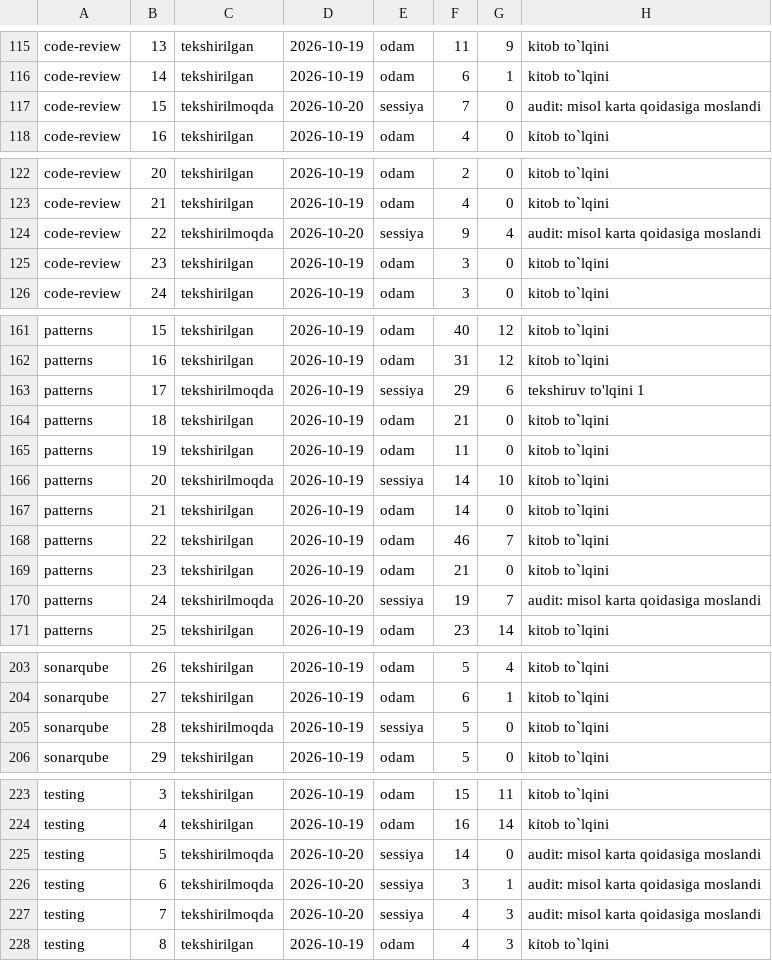
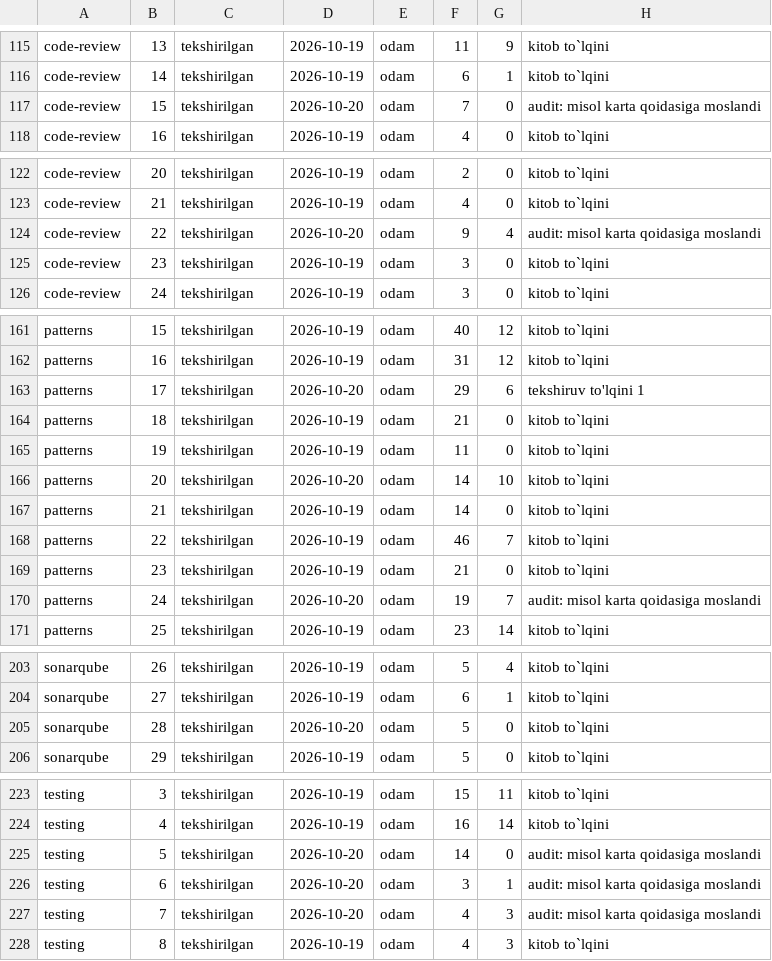
Before and after one commit to manguberdikom/claude-genius, a TSV file: docs/review.tsv, drawn as a sheet; only a part is shown, gaps mark what is left out; the diff covers the shown part only.

```diff
--- a/docs/review.tsv
+++ b/docs/review.tsv
@@ -116,3 +116,3 @@ code-review	13	tekshirilgan	2026-10-19	odam	11	9	kitob to`lqini
 code-review	14	tekshirilgan	2026-10-19	odam	6	1	kitob to`lqini
-code-review	15	tekshirilmoqda	2026-10-20	sessiya	7	0	audit: misol karta qoidasiga moslandi
+code-review	15	tekshirilgan	2026-10-20	odam	7	0	audit: misol karta qoidasiga moslandi
 code-review	16	tekshirilgan	2026-10-19	odam	4	0	kitob to`lqini
@@ -123,3 +123,3 @@ code-review	20	tekshirilgan	2026-10-19	odam	2	0	kitob to`lqini
 code-review	21	tekshirilgan	2026-10-19	odam	4	0	kitob to`lqini
-code-review	22	tekshirilmoqda	2026-10-20	sessiya	9	4	audit: misol karta qoidasiga moslandi
+code-review	22	tekshirilgan	2026-10-20	odam	9	4	audit: misol karta qoidasiga moslandi
 code-review	23	tekshirilgan	2026-10-19	odam	3	0	kitob to`lqini
@@ -162,6 +162,6 @@ patterns	15	tekshirilgan	2026-10-19	odam	40	12	kitob to`lqini
 patterns	16	tekshirilgan	2026-10-19	odam	31	12	kitob to`lqini
-patterns	17	tekshirilmoqda	2026-10-19	sessiya	29	6	tekshiruv to'lqini 1
+patterns	17	tekshirilgan	2026-10-20	odam	29	6	tekshiruv to'lqini 1
 patterns	18	tekshirilgan	2026-10-19	odam	21	0	kitob to`lqini
 patterns	19	tekshirilgan	2026-10-19	odam	11	0	kitob to`lqini
-patterns	20	tekshirilmoqda	2026-10-19	sessiya	14	10	kitob to`lqini
+patterns	20	tekshirilgan	2026-10-20	odam	14	10	kitob to`lqini
 patterns	21	tekshirilgan	2026-10-19	odam	14	0	kitob to`lqini
@@ -169,3 +169,3 @@ patterns	22	tekshirilgan	2026-10-19	odam	46	7	kitob to`lqini
 patterns	23	tekshirilgan	2026-10-19	odam	21	0	kitob to`lqini
-patterns	24	tekshirilmoqda	2026-10-20	sessiya	19	7	audit: misol karta qoidasiga moslandi
+patterns	24	tekshirilgan	2026-10-20	odam	19	7	audit: misol karta qoidasiga moslandi
 patterns	25	tekshirilgan	2026-10-19	odam	23	14	kitob to`lqini
@@ -204,3 +204,3 @@ sonarqube	26	tekshirilgan	2026-10-19	odam	5	4	kitob to`lqini
 sonarqube	27	tekshirilgan	2026-10-19	odam	6	1	kitob to`lqini
-sonarqube	28	tekshirilmoqda	2026-10-19	sessiya	5	0	kitob to`lqini
+sonarqube	28	tekshirilgan	2026-10-20	odam	5	0	kitob to`lqini
 sonarqube	29	tekshirilgan	2026-10-19	odam	5	0	kitob to`lqini
@@ -224,5 +224,5 @@ testing	3	tekshirilgan	2026-10-19	odam	15	11	kitob to`lqini
 testing	4	tekshirilgan	2026-10-19	odam	16	14	kitob to`lqini
-testing	5	tekshirilmoqda	2026-10-20	sessiya	14	0	audit: misol karta qoidasiga moslandi
-testing	6	tekshirilmoqda	2026-10-20	sessiya	3	1	audit: misol karta qoidasiga moslandi
-testing	7	tekshirilmoqda	2026-10-20	sessiya	4	3	audit: misol karta qoidasiga moslandi
+testing	5	tekshirilgan	2026-10-20	odam	14	0	audit: misol karta qoidasiga moslandi
+testing	6	tekshirilgan	2026-10-20	odam	3	1	audit: misol karta qoidasiga moslandi
+testing	7	tekshirilgan	2026-10-20	odam	4	3	audit: misol karta qoidasiga moslandi
 testing	8	tekshirilgan	2026-10-19	odam	4	3	kitob to`lqini
```
Also changed, not shown: 4 edited cells elsewhere in this file, docs/review-queue.tsv, 16 other files.
